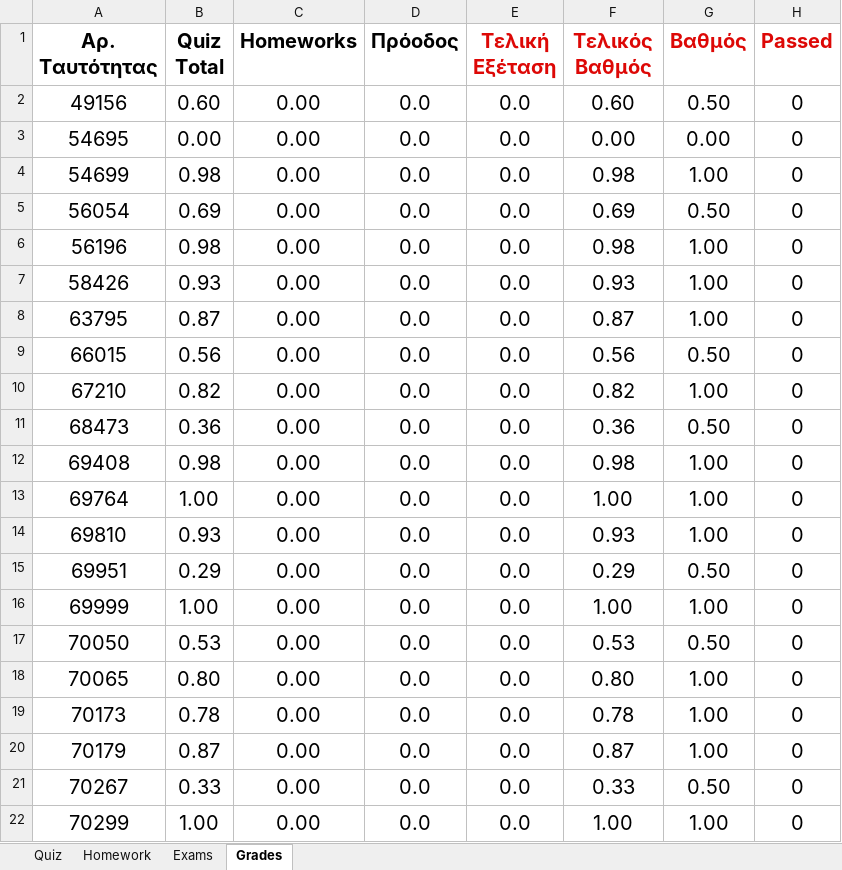
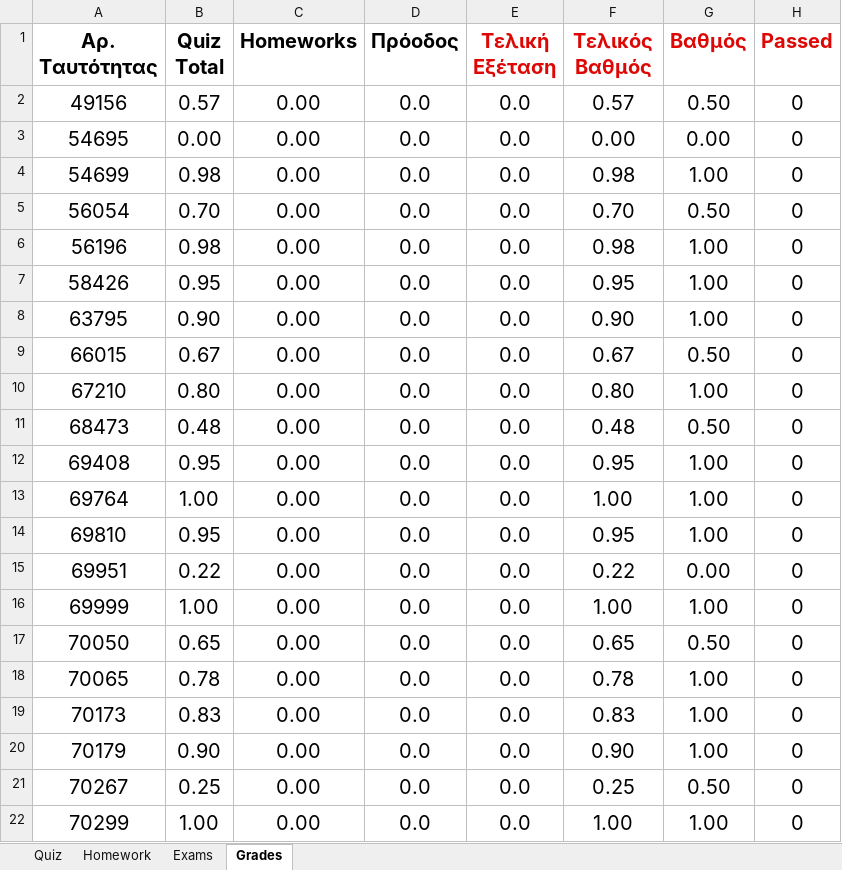
Before and after one commit to ptohos/ptohos.github.io, an Excel workbook: phy112/Grades/grades_report_2024.xlsx, sheet Grades, drawn as a sheet; only a part is shown; values as stored, in another font and other column widths than the file's, no borders; the diff covers the shown part only; the diff names each change by its address in the sheet, - before the commit and + after, or states it on an @@ line.

```diff
--- a/phy112/Grades/grades_report_2024.xlsx (sheet Grades)
+++ b/phy112/Grades/grades_report_2024.xlsx (sheet Grades)
-B2 (Quiz Total): 0.60
+B2 (Quiz Total): 0.57
-F2 (Τελικός Βαθμός): 0.60
+F2 (Τελικός Βαθμός): 0.57
-B5 (Quiz Total): 0.69
+B5 (Quiz Total): 0.70
-F5 (Τελικός Βαθμός): 0.69
+F5 (Τελικός Βαθμός): 0.70
-B7 (Quiz Total): 0.93
+B7 (Quiz Total): 0.95
-F7 (Τελικός Βαθμός): 0.93
+F7 (Τελικός Βαθμός): 0.95
-B8 (Quiz Total): 0.87
+B8 (Quiz Total): 0.90
-F8 (Τελικός Βαθμός): 0.87
+F8 (Τελικός Βαθμός): 0.90
-B9 (Quiz Total): 0.56
+B9 (Quiz Total): 0.67
-F9 (Τελικός Βαθμός): 0.56
+F9 (Τελικός Βαθμός): 0.67
-B10 (Quiz Total): 0.82
+B10 (Quiz Total): 0.80
-F10 (Τελικός Βαθμός): 0.82
+F10 (Τελικός Βαθμός): 0.80
-B11 (Quiz Total): 0.36
+B11 (Quiz Total): 0.48
-F11 (Τελικός Βαθμός): 0.36
+F11 (Τελικός Βαθμός): 0.48
-B12 (Quiz Total): 0.98
+B12 (Quiz Total): 0.95
-F12 (Τελικός Βαθμός): 0.98
+F12 (Τελικός Βαθμός): 0.95
-B14 (Quiz Total): 0.93
+B14 (Quiz Total): 0.95
-F14 (Τελικός Βαθμός): 0.93
+F14 (Τελικός Βαθμός): 0.95
-B15 (Quiz Total): 0.29
+B15 (Quiz Total): 0.22
-F15 (Τελικός Βαθμός): 0.29
+F15 (Τελικός Βαθμός): 0.22
-G15 (Βαθμός): 0.50
+G15 (Βαθμός): 0.00
-B17 (Quiz Total): 0.53
+B17 (Quiz Total): 0.65
-F17 (Τελικός Βαθμός): 0.53
+F17 (Τελικός Βαθμός): 0.65
-B18 (Quiz Total): 0.80
+B18 (Quiz Total): 0.78
-F18 (Τελικός Βαθμός): 0.80
+F18 (Τελικός Βαθμός): 0.78
-B19 (Quiz Total): 0.78
+B19 (Quiz Total): 0.83
-F19 (Τελικός Βαθμός): 0.78
+F19 (Τελικός Βαθμός): 0.83
-B20 (Quiz Total): 0.87
+B20 (Quiz Total): 0.90
-F20 (Τελικός Βαθμός): 0.87
+F20 (Τελικός Βαθμός): 0.90
-B21 (Quiz Total): 0.33
+B21 (Quiz Total): 0.25
-F21 (Τελικός Βαθμός): 0.33
+F21 (Τελικός Βαθμός): 0.25
```
Also changed, not shown: 38 edited cells elsewhere in this sheet, sheet Quiz, 2 other files.
